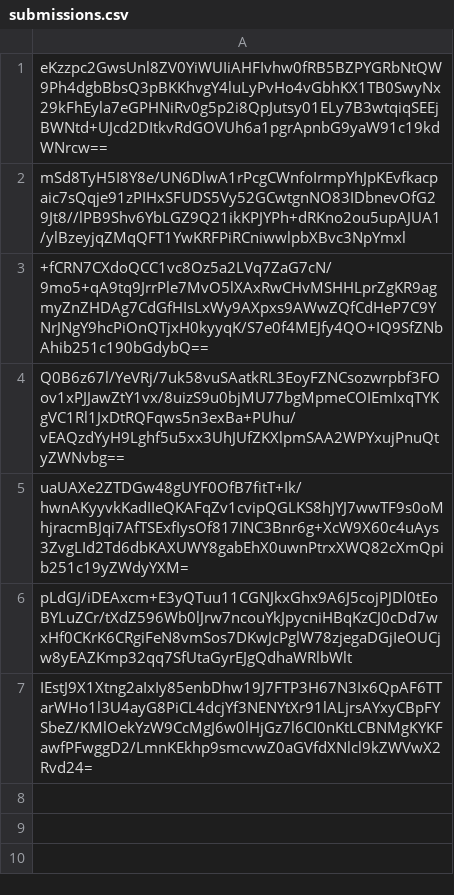
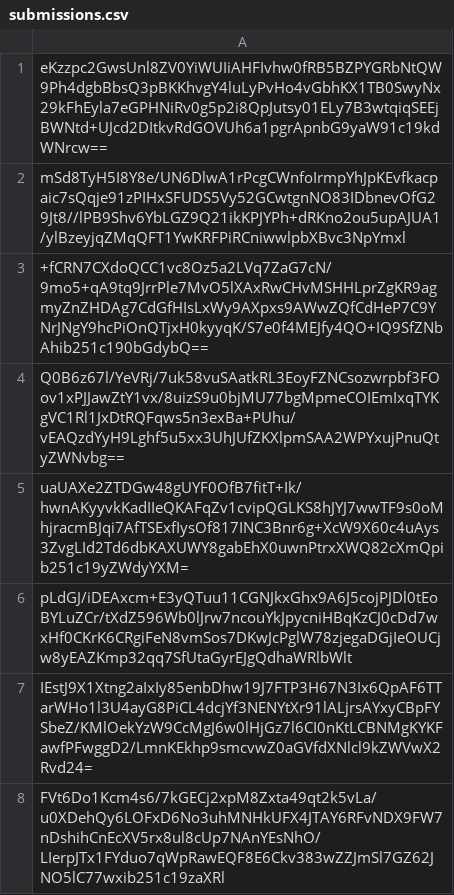
Before and after one commit to SCMP-ctf/SCMPv9submissions, a CSV file: 6/168/2c18e4e53e9349b77d2792d1dce491dc743d81819a0e883248959c6aa249/submissions.csv, drawn as a sheet; the diff names each change by its address in the sheet, - before the commit and + after, or states it on an @@ line.

Commit message:
Proof: found flag for bonus_site

```diff
--- a/6/168/2c18e4e53e9349b77d2792d1dce491dc743d81819a0e883248959c6aa249/submissions.csv
+++ b/6/168/2c18e4e53e9349b77d2792d1dce491dc743d81819a0e883248959c6aa249/submissions.csv
+row 8: FVt6Do1Kcm4s6/7kGECj2xpM8Zxta49qt2k5vLa/u0XDehQy6LOFxD6No3uhMNHkUFX4JTAY6RFvNDX9FW7nDshihCnEcXV5rx8ul8cUp7NAnYEsNhO/LIerpJTx1FYduo7qWpRawEQF8E6Ckv383wZZJmSl7GZ62JNO5lC77wxib251c19zaXRl
```
